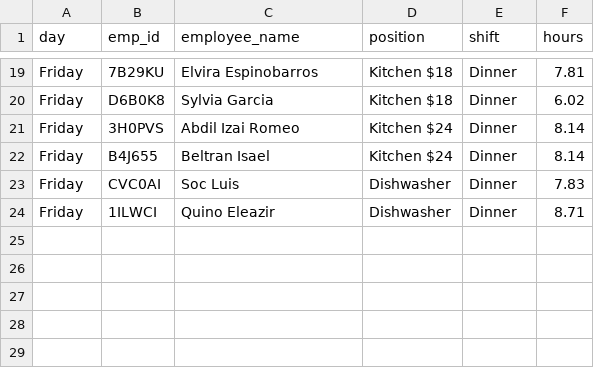
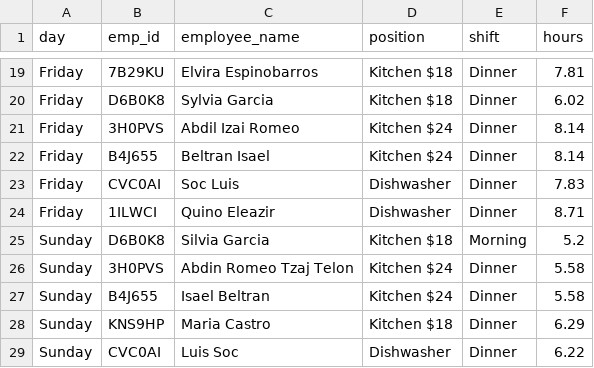
Before and after one commit to pipilas/anemi-payroll, a CSV file: week_2026-03-09/boh_hours.csv, drawn as a sheet; only a part is shown, gaps mark what is left out; the diff names each change by its address in the sheet, - before the commit and + after, or states it on an @@ line.

```diff
--- a/week_2026-03-09/boh_hours.csv
+++ b/week_2026-03-09/boh_hours.csv
+row 25: Sunday | D6B0K8 | Silvia Garcia | Kitchen $18 | Morning | 5.2
+row 26: Sunday | 3H0PVS | Abdin Romeo Tzaj Telon | Kitchen $24 | Dinner | 5.58
+row 27: Sunday | B4J655 | Isael Beltran | Kitchen $24 | Dinner | 5.58
+row 28: Sunday | KNS9HP | Maria Castro | Kitchen $18 | Dinner | 6.29
+row 29: Sunday | CVC0AI | Luis Soc | Dishwasher | Dinner | 6.22
```
Also changed, not shown: week_2026-03-09/foh_hours.csv, 13 other files.
